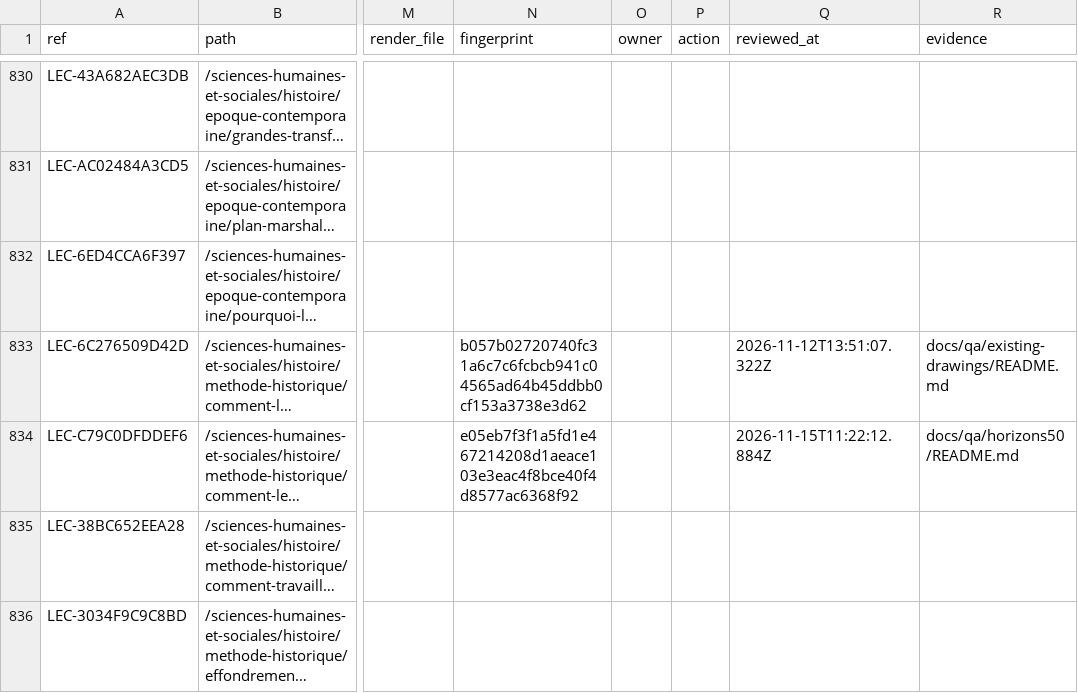
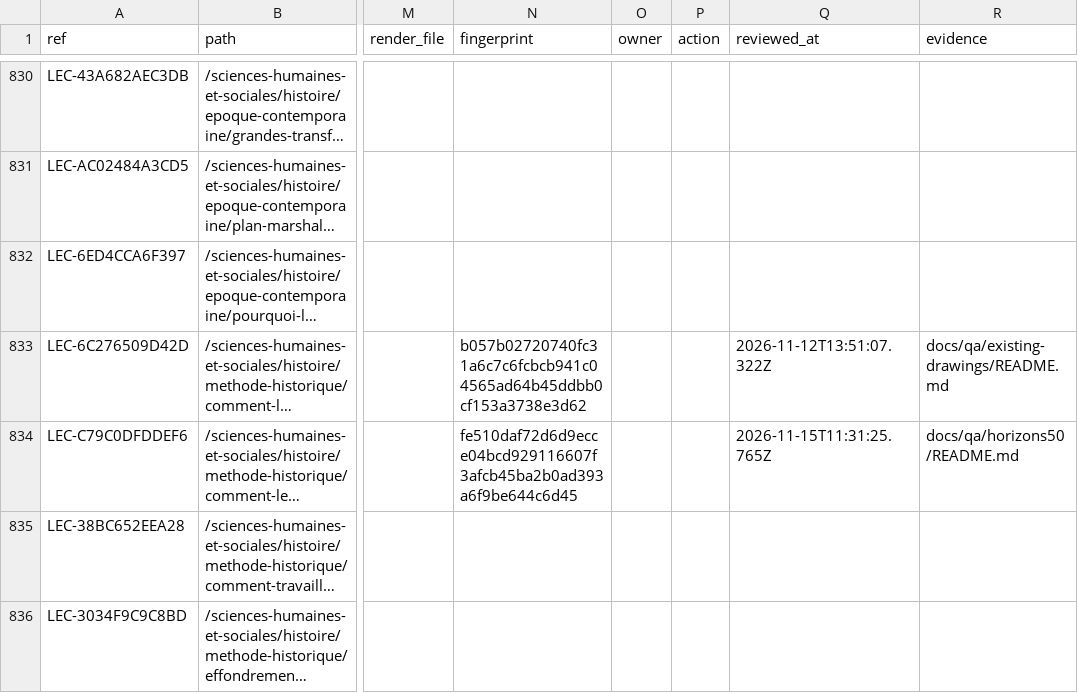
Before and after one commit to FreezyXV/Anakalypto, a CSV file: docs/collaboration/VISUAL_INVENTORY.csv, drawn as a sheet; only a part is shown, gaps mark what is left out; long unchanged cells end in …; the diff names each change by its address in the sheet, - before the commit and + after, or states it on an @@ line.

```diff
--- a/docs/collaboration/VISUAL_INVENTORY.csv
+++ b/docs/collaboration/VISUAL_INVENTORY.csv
-N834 (fingerprint): e05eb7f3f1a5fd1e467214208d1aeace103e3eac4f8bce40f4d8577ac6368f92
+N834 (fingerprint): fe510daf72d6d9ecce04bcd929116607f3afcb45ba2b0ad393a6f9be644c6d45
-Q834 (reviewed_at): 2026-11-15T11:22:12.884Z
+Q834 (reviewed_at): 2026-11-15T11:31:25.765Z
```
Also changed, not shown: docs/collaboration/ILLUSTRATION_STATUS.csv, 10 other files.
